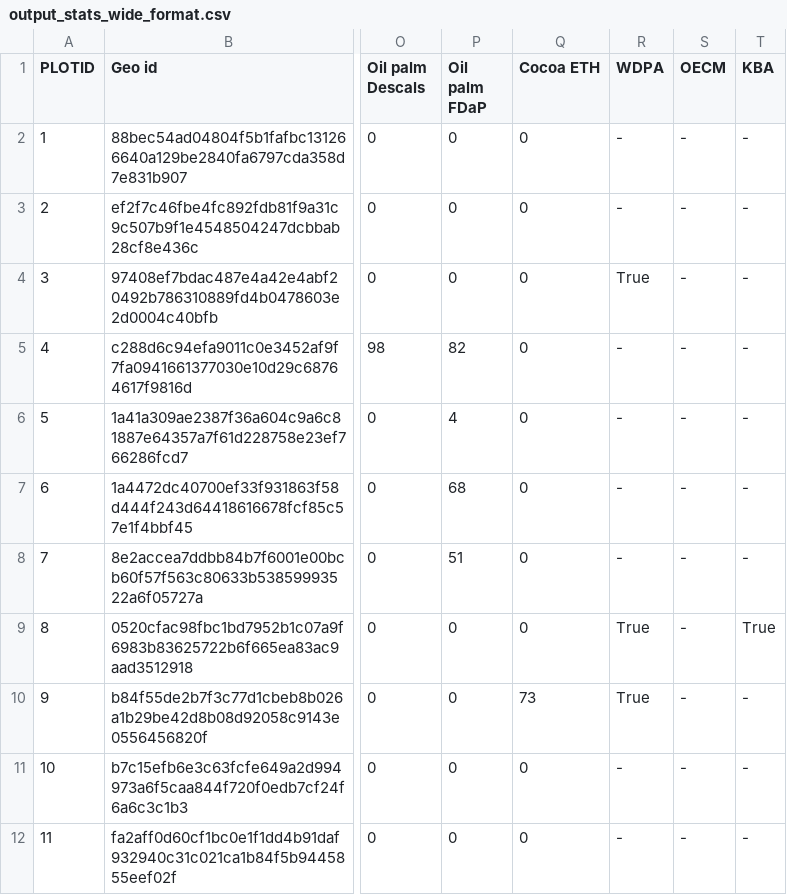
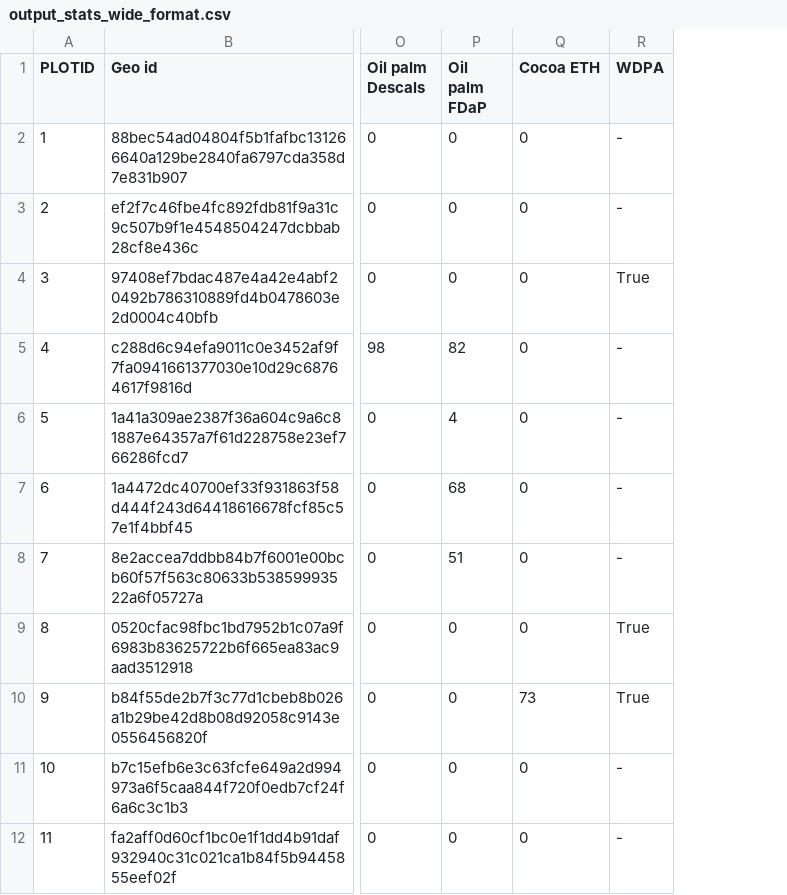
Before and after one commit to forestdatapartnership/whisp, a CSV file: output_stats_wide_format.csv, drawn as a sheet; only a part is shown, gaps mark what is left out; the diff names each change by its address in the sheet, - before the commit and + after, or states it on an @@ line.

```diff
--- a/output_stats_wide_format.csv
+++ b/output_stats_wide_format.csv
-column S (OECM), rows 2-12: all -
-column T (KBA), rows 2-12: - | - | - | - | - | - | - | True | - | - | -
```
Also changed, not shown: 16 other files.
